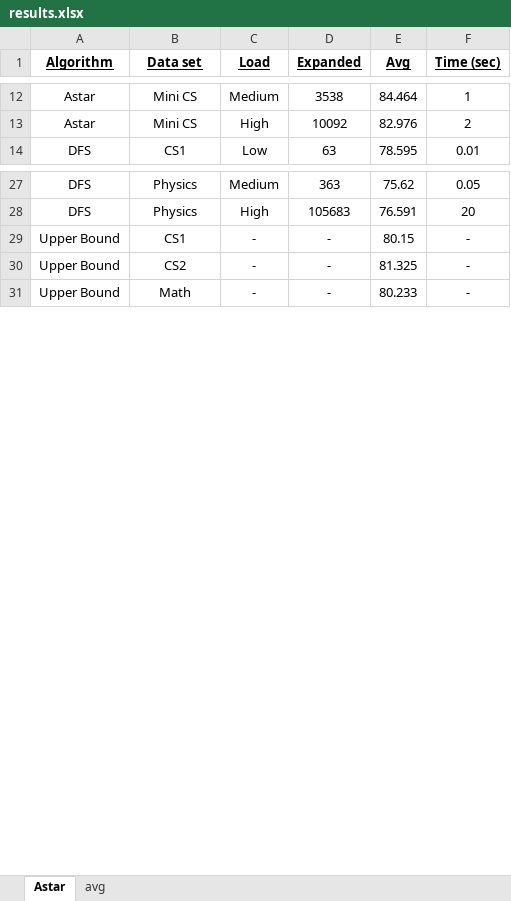
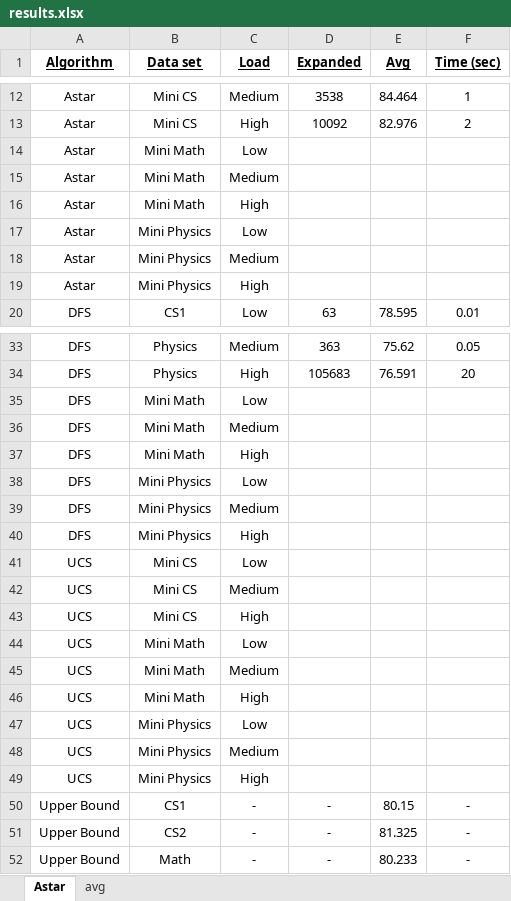
Before and after one commit to roeem/AI-FinalProject, an Excel workbook: results.xlsx, sheet Astar, drawn as a sheet; only a part is shown, gaps mark what is left out; values as stored, in another font and other column widths than the file's, no borders; the diff names each change by its address in the sheet, - before the commit and + after, or states it on an @@ line.

Commit message:
updated excel and plots.py

```diff
--- a/results.xlsx (sheet Astar)
+++ b/results.xlsx (sheet Astar)
+row 14: Astar | Mini Math | Low
+row 15: Astar | Mini Math | Medium
+row 16: Astar | Mini Math | High
+row 17: Astar | Mini Physics | Low
+row 18: Astar | Mini Physics | Medium
+row 19: Astar | Mini Physics | High
+row 35: DFS | Mini Math | Low
+row 36: DFS | Mini Math | Medium
+row 37: DFS | Mini Math | High
+row 38: DFS | Mini Physics | Low
+row 39: DFS | Mini Physics | Medium
+row 40: DFS | Mini Physics | High
+row 41: UCS | Mini CS | Low
+row 42: UCS | Mini CS | Medium
+row 43: UCS | Mini CS | High
+row 44: UCS | Mini Math | Low
+row 45: UCS | Mini Math | Medium
+row 46: UCS | Mini Math | High
+row 47: UCS | Mini Physics | Low
+row 48: UCS | Mini Physics | Medium
+row 49: UCS | Mini Physics | High
```
Also changed, not shown: sheet avg, 1 other file.
